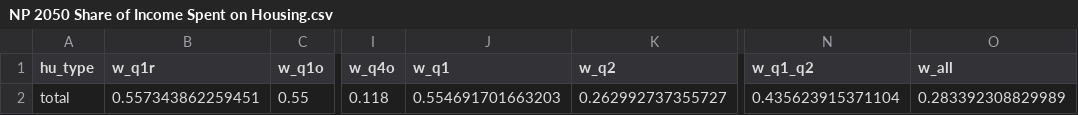
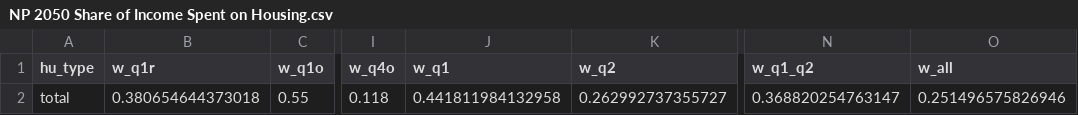
Before and after one commit to BayAreaMetro/regional_forecast, a CSV file: housing_income_share_metric/NP 2050 Share of Income Spent on Housing.csv, drawn as a sheet; only a part is shown, gaps mark what is left out; the diff names each change by its address in the sheet, - before the commit and + after, or states it on an @@ line.

```diff
--- a/housing_income_share_metric/NP 2050 Share of Income Spent on Housing.csv
+++ b/housing_income_share_metric/NP 2050 Share of Income Spent on Housing.csv
-B2 (w_q1r): 0.557343862259451
+B2 (w_q1r): 0.380654644373018
-J2 (w_q1): 0.554691701663203
+J2 (w_q1): 0.441811984132958
-N2 (w_q1_q2): 0.435623915371104
+N2 (w_q1_q2): 0.368820254763147
-O2 (w_all): 0.283392308829989
+O2 (w_all): 0.251496575826946
```
Also changed, not shown: housing_income_share_metric/scenario_specific_parameters.csv, 1 other file.
